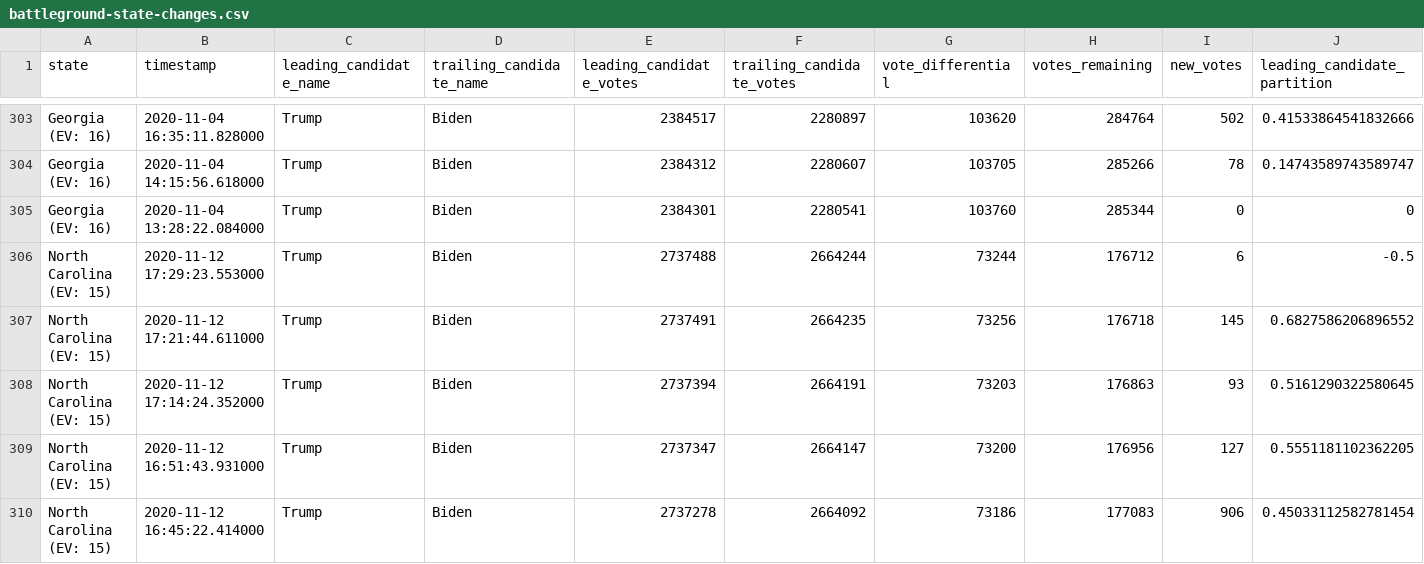
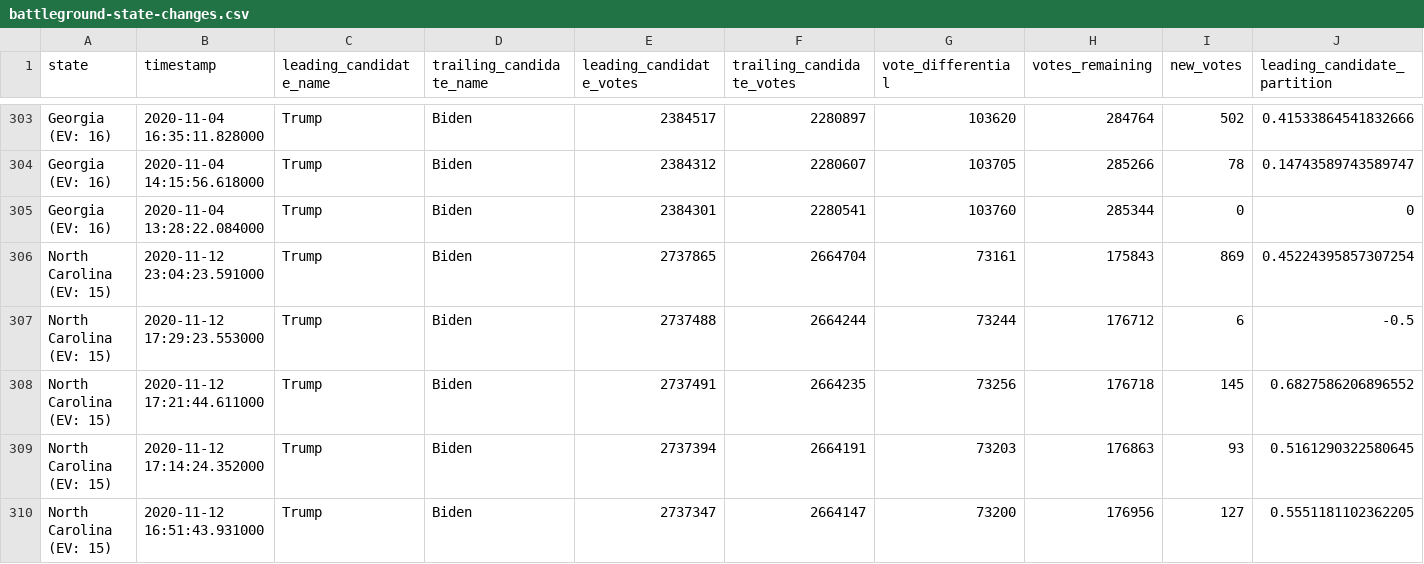
Before and after one commit to ShahyarTaheri/nyt-2020-election-scraper, a CSV file: battleground-state-changes.csv, drawn as a sheet; only a part is shown, gaps mark what is left out; the shorter side is filled out with more unchanged rows; rows hold the shown columns only; the diff names each change by its address in the sheet, - before the commit and + after, or states it on an @@ line.

```diff
--- a/battleground-state-changes.csv
+++ b/battleground-state-changes.csv
+row 306: North Carolina (EV: 15) | 2020-11-12 23:04:23.591000 | Trump | Biden | 2737865 | 2664704 | 73161 | 175843 | 869 | 0.45224395857307254
```
Also changed, not shown: 4 other files.
